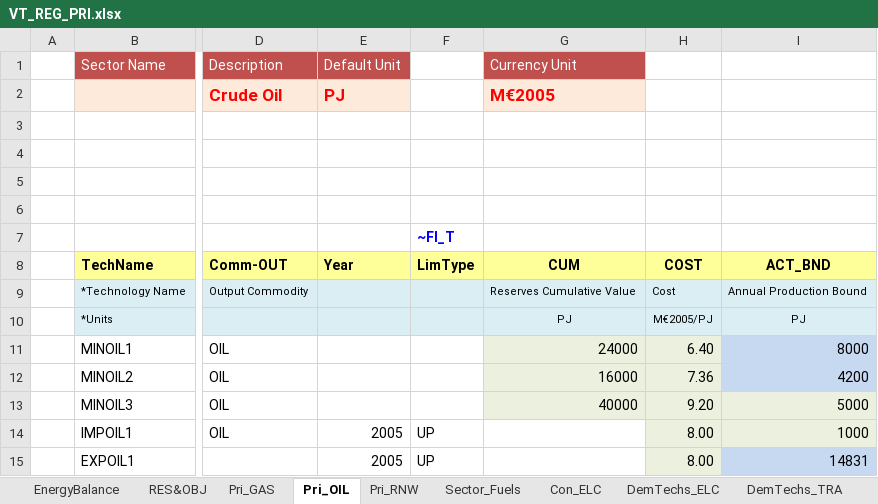
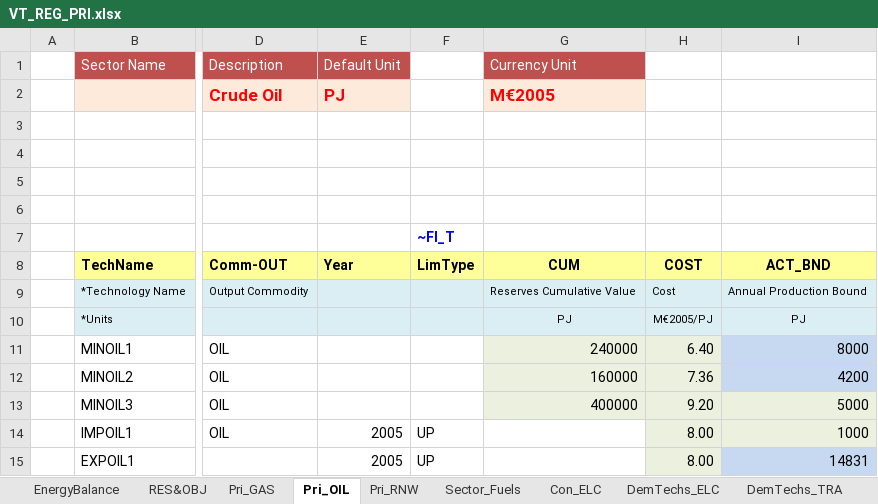
Before and after one commit to engcaicedo/CasoBase_Junio_Simulacion, an Excel workbook: VT_REG_PRI.xlsx, sheet Pri_OIL, drawn as a sheet; only a part is shown, gaps mark what is left out; values as stored, in another font and other column widths than the file's, no borders; charts and pictures not drawn; the diff names each change by its address in the sheet, - before the commit and + after, or states it on an @@ line.

Commit message:
Cambios en oferta

```diff
--- a/VT_REG_PRI.xlsx (sheet Pri_OIL)
+++ b/VT_REG_PRI.xlsx (sheet Pri_OIL)
-G11: 24000
+G11: 240000
-G12: 16000
+G12: 160000
-G13: 40000
+G13: 400000
```
Also changed, not shown: sheet Con_ELC.
